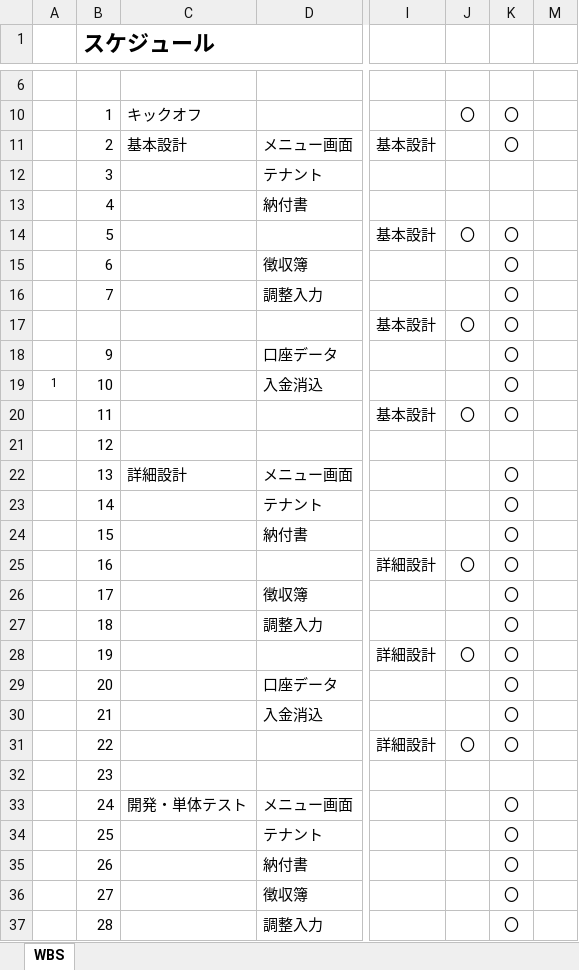
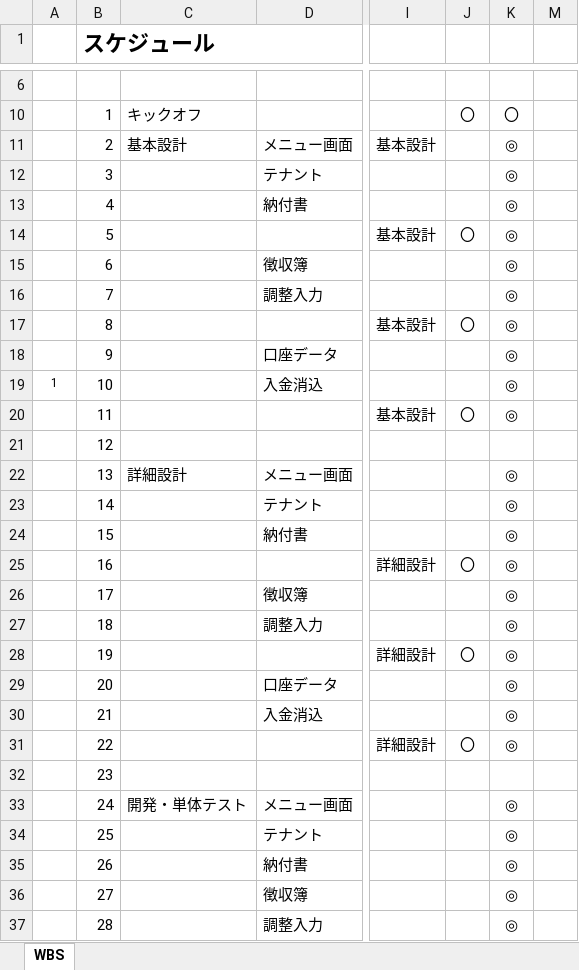
Before and after one commit to SiHimeji/Git001, an Excel workbook: 市場_2025改修/スケジュール.xlsm, sheet WBS, drawn as a sheet; only a part is shown, gaps mark what is left out; values as stored, in another font and other column widths than the file's, no borders; charts and pictures and conditional formats not drawn; the diff covers the shown part only; the diff names each change by its address in the sheet, - before the commit and + after, or states it on an @@ line.

Commit message:
7/1 SQ

```diff
--- a/市場_2025改修/スケジュール.xlsm (sheet WBS)
+++ b/市場_2025改修/スケジュール.xlsm (sheet WBS)
-K11: 〇
+K11: ◎
-K12:K13: (empty)
+K12:K13: ◎
-K14:K20: 〇
+K14:K20: ◎
-B17 (スケジュール): (empty)
+B17 (スケジュール): 8
-K22:K31: 〇
+K22:K31: ◎
-K33:K37: 〇
+K33:K37: ◎
```
Also changed, not shown: 11 edited cells elsewhere in this sheet.
